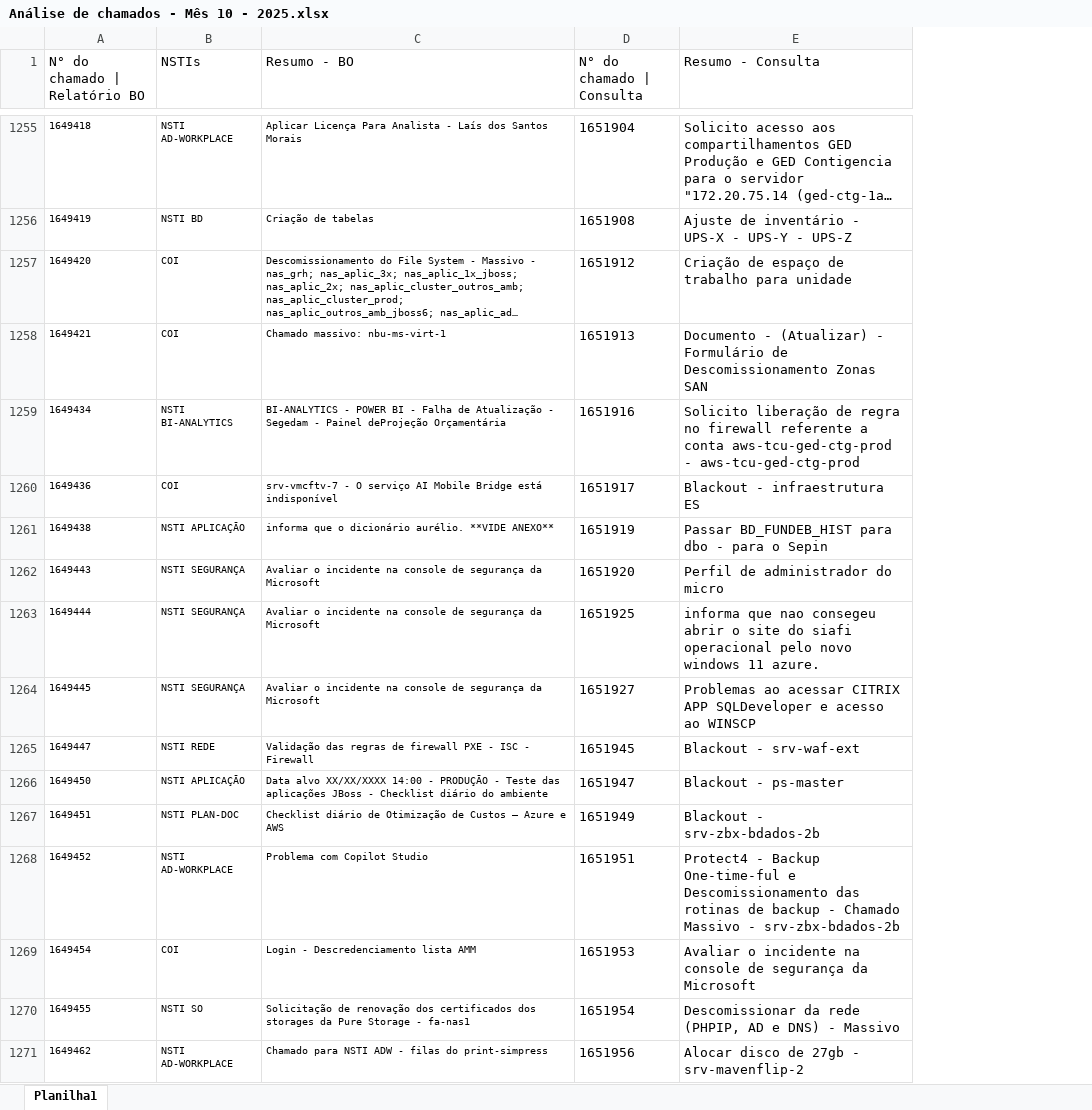
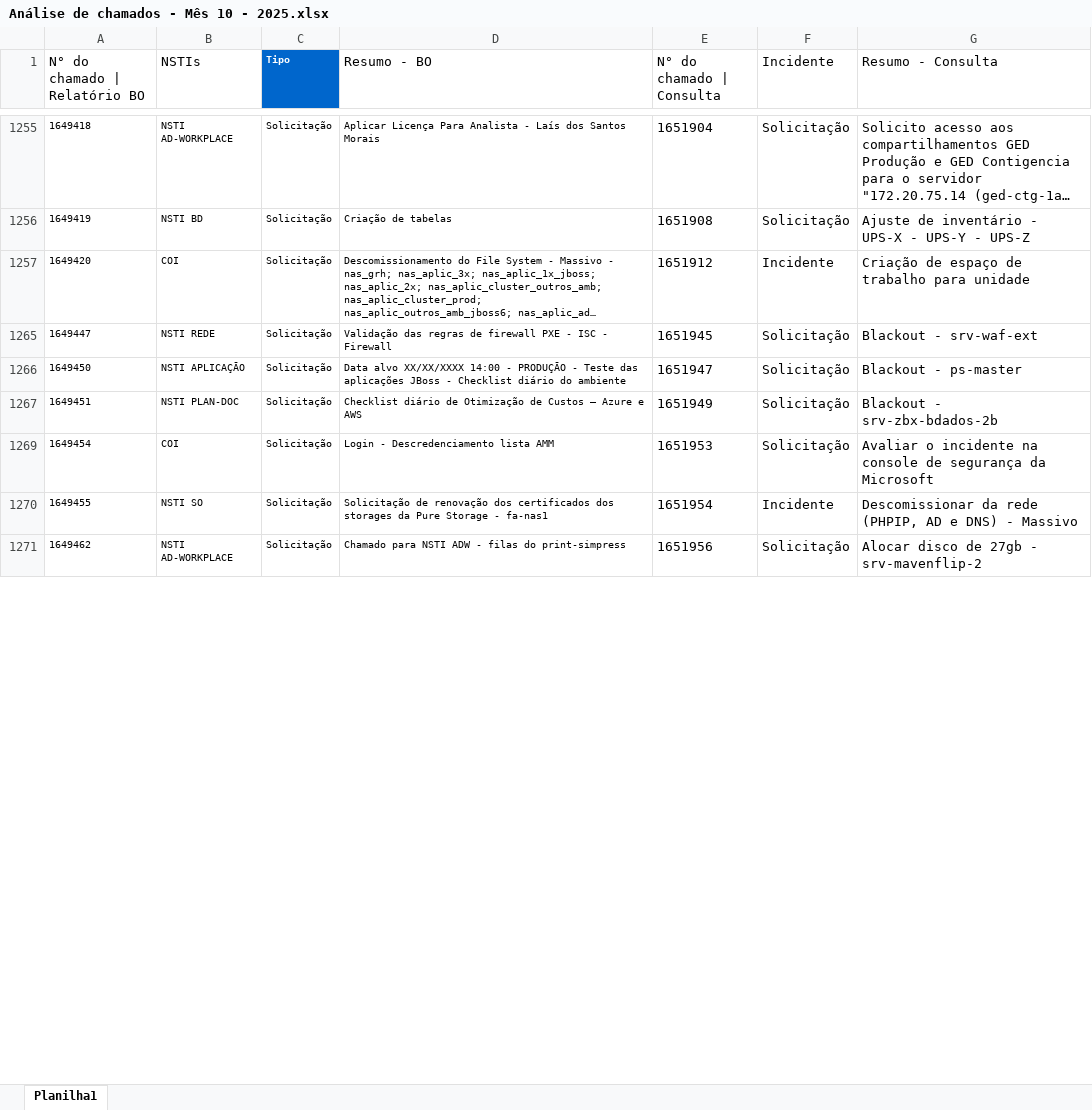
Before and after one commit to Estagiarios-do-SIDAT/Extracao_de_dados_COI, an Excel workbook: analysis/Análise de chamados - Mês 10 - 2025.xlsx, sheet Planilha1, drawn as a sheet; only a part is shown, gaps mark what is left out; long unchanged cells end in …; values as stored, in another font and other column widths than the file's, no borders; conditional formats and table styles not drawn; removed rows and columns are numbered as before the commit, all else as after; the diff covers the shown part only; the diff names each change by its address in the sheet, - before the commit and + after, or states it on an @@ line.

Commit message:
feat(analisys): Inserção de novas colunas(tipo).

```diff
--- a/analysis/Análise de chamados - Mês 10 - 2025.xlsx (sheet Planilha1)
+++ b/analysis/Análise de chamados - Mês 10 - 2025.xlsx (sheet Planilha1)
+column C (Tipo), rows 1255-1271: all Solicitação
+column F (Incidente), rows 1255-1271: Solicitação | Solicitação | Incidente | Solicitação | Solicitação | Solicitação | Solicitação | Incidente | Solicitação
-row 1258: 1649421 | COI | Chamado massivo: nbu-ms-virt-1 | 1651913 | Documento - (Atualizar) - Formulário de Descomissionamento Zonas SAN
-row 1259: 1649434 | NSTI BI-ANALYTICS | BI-ANALYTICS - POWER BI - Falha de Atualização - Segedam - Painel deProjeção Orçamentária | 1651916 | Solicito liberação de regra no firewall referente a conta aws-tcu-ged-ctg-prod - aws-tcu-ged-ctg-prod
-row 1260: 1649436 | COI | srv-vmcftv-7 - O serviço AI Mobile Bridge está indisponível | 1651917 | Blackout - infraestrutura ES
-row 1261: 1649438 | NSTI APLICAÇÃO | informa que o dicionário aurélio. **VIDE ANEXO** | 1651919 | Passar BD_FUNDEB_HIST para dbo - para o Sepin
-row 1262: 1649443 | NSTI SEGURANÇA | Avaliar o incidente na console de segurança da Microsoft | 1651920 | Perfil de administrador do micro
-row 1263: 1649444 | NSTI SEGURANÇA | Avaliar o incidente na console de segurança da Microsoft | 1651925 | informa que nao consegeu abrir o site do siafi operacional pelo novo windows 11 azure.
-row 1264: 1649445 | NSTI SEGURANÇA | Avaliar o incidente na console de segurança da Microsoft | 1651927 | Problemas ao acessar CITRIX APP SQLDeveloper e acesso ao WINSCP
-row 1268: 1649452 | NSTI AD-WORKPLACE | Problema com Copilot Studio | 1651951 | Protect4 - Backup One-time-ful e Descomissionamento das rotinas de backup - Chamado Massivo - srv-zbx-bdados-2b
```
Also changed, not shown: 411 removed rows and 1 hidden or unhidden row elsewhere in this sheet, hidden cells.
